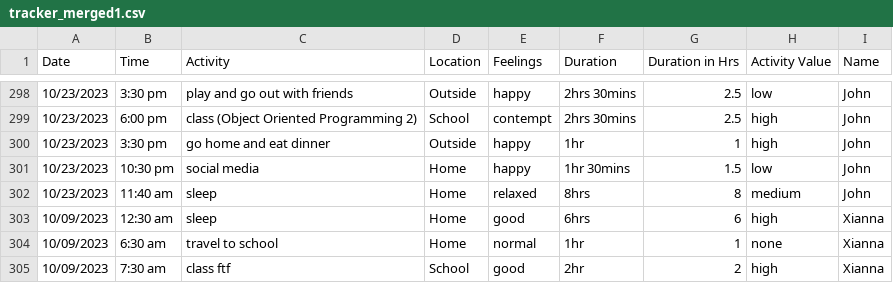
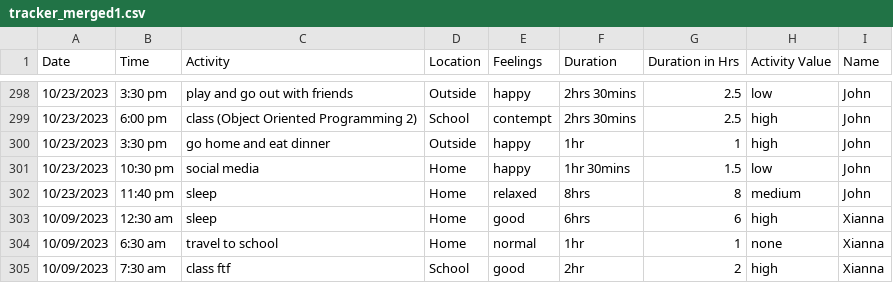
Before and after one commit to alizamayyy/tracker_merged1, a CSV file: tracker_merged1.csv, drawn as a sheet; only a part is shown, gaps mark what is left out.

Commit message:
11:40PM

```diff
--- a/tracker_merged1.csv
+++ b/tracker_merged1.csv
@@ -301,3 +301,3 @@
 10/23/2023,10:30 pm,social media,Home,happy,1hr 30mins,1.5,low,John
-10/23/2023,11:40 am,sleep,Home,relaxed,8hrs,8,medium,John
+10/23/2023,11:40 pm,sleep,Home,relaxed,8hrs,8,medium,John
 10/09/2023,12:30 am,sleep,Home,good,6hrs,6,high,Xianna
```
